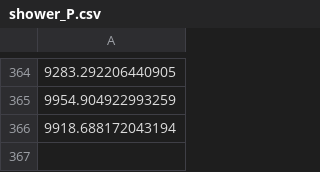
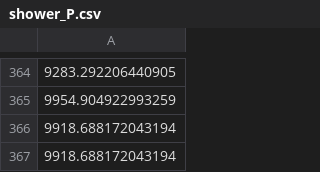
Before and after one commit to RAMP-project/RAMP, a CSV file: ramp/example/shower_P.csv, drawn as a sheet; only a part is shown, gaps mark what is left out; the diff names each change by its address in the sheet, - before the commit and + after, or states it on an @@ line.

```diff
--- a/ramp/example/shower_P.csv
+++ b/ramp/example/shower_P.csv
+row 367: 9918.688172043194
```
Also changed, not shown: ramp/example/T_gw.csv, 1 other file.
